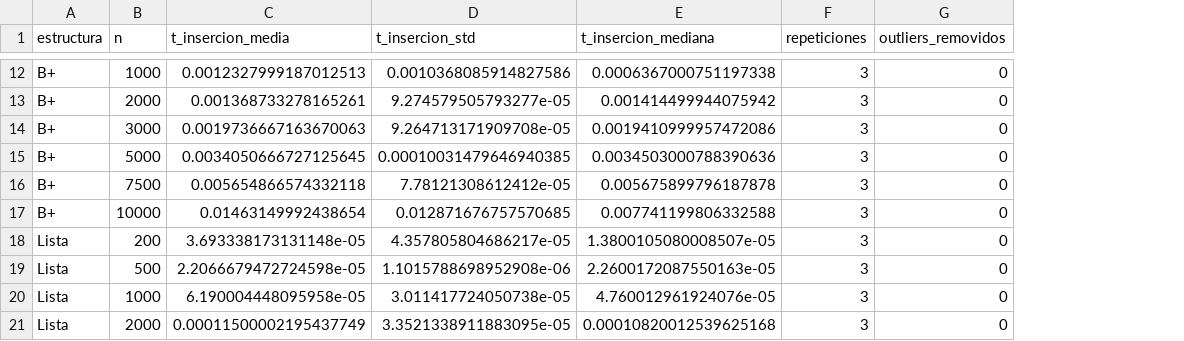
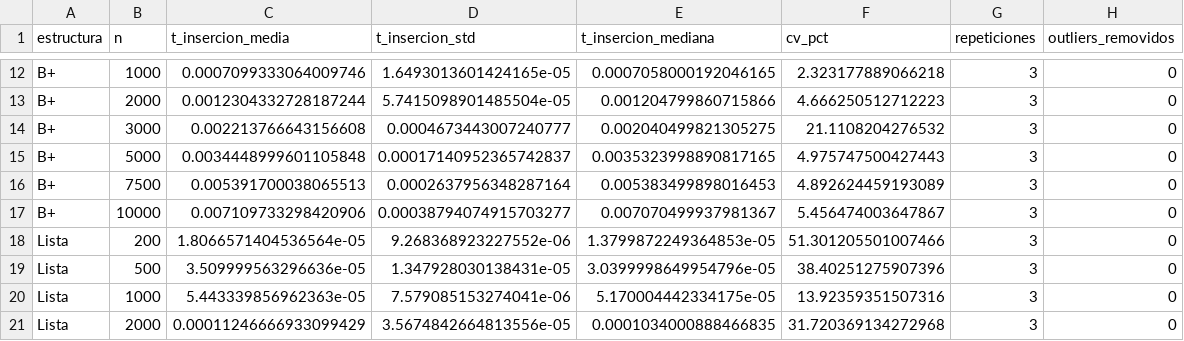
Before and after one commit to sroaleman/lab03_estructuras, a CSV file: resultados_lab3/B_insercion_ordenado_agg.csv, drawn as a sheet; only a part is shown, gaps mark what is left out; the diff covers the shown part only; the diff names each change by its address in the sheet, - before the commit and + after, or states it on an @@ line.

```diff
--- a/resultados_lab3/B_insercion_ordenado_agg.csv
+++ b/resultados_lab3/B_insercion_ordenado_agg.csv
+column F (cv_pct), rows 12-21: 2.323177889066218 | 4.666250512712223 | 21.1108204276532 | 4.975747500427443 | 4.892624459193089 | 5.456474003647867 | 51.301205501007466 | 38.40251275907396 | 13.92359351507316 | 31.720369134272968
-C12 (t_insercion_media): 0.0012327999187012513
+C12 (t_insercion_media): 0.0007099333064009746
-D12 (t_insercion_std): 0.0010368085914827586
+D12 (t_insercion_std): 1.6493013601424165e-05
-E12 (t_insercion_mediana): 0.0006367000751197338
+E12 (t_insercion_mediana): 0.0007058000192046165
-C13 (t_insercion_media): 0.001368733278165261
+C13 (t_insercion_media): 0.0012304332728187244
-D13 (t_insercion_std): 9.274579505793277e-05
+D13 (t_insercion_std): 5.7415098901485504e-05
-E13 (t_insercion_mediana): 0.001414499944075942
+E13 (t_insercion_mediana): 0.001204799860715866
-C14 (t_insercion_media): 0.0019736667163670063
+C14 (t_insercion_media): 0.002213766643156608
-D14 (t_insercion_std): 9.264713171909708e-05
+D14 (t_insercion_std): 0.0004673443007240777
-E14 (t_insercion_mediana): 0.0019410999957472086
+E14 (t_insercion_mediana): 0.002040499821305275
-C15 (t_insercion_media): 0.0034050666727125645
+C15 (t_insercion_media): 0.0034448999601105848
-D15 (t_insercion_std): 0.00010031479646940385
+D15 (t_insercion_std): 0.00017140952365742837
-E15 (t_insercion_mediana): 0.0034503000788390636
+E15 (t_insercion_mediana): 0.0035323998890817165
-C16 (t_insercion_media): 0.005654866574332118
+C16 (t_insercion_media): 0.005391700038065513
-D16 (t_insercion_std): 7.78121308612412e-05
+D16 (t_insercion_std): 0.0002637956348287164
-E16 (t_insercion_mediana): 0.005675899796187878
+E16 (t_insercion_mediana): 0.005383499898016453
-C17 (t_insercion_media): 0.01463149992438654
+C17 (t_insercion_media): 0.007109733298420906
-D17 (t_insercion_std): 0.012871676757570685
+D17 (t_insercion_std): 0.00038794074915703277
-E17 (t_insercion_mediana): 0.007741199806332588
+E17 (t_insercion_mediana): 0.007070499937981367
-C18 (t_insercion_media): 3.693338173131148e-05
+C18 (t_insercion_media): 1.8066571404536564e-05
-D18 (t_insercion_std): 4.357805804686217e-05
+D18 (t_insercion_std): 9.268368923227552e-06
-E18 (t_insercion_mediana): 1.3800105080008507e-05
+E18 (t_insercion_mediana): 1.3799872249364853e-05
-C19 (t_insercion_media): 2.2066679472724598e-05
+C19 (t_insercion_media): 3.509999563296636e-05
-D19 (t_insercion_std): 1.1015788698952908e-06
+D19 (t_insercion_std): 1.347928030138431e-05
-E19 (t_insercion_mediana): 2.2600172087550163e-05
+E19 (t_insercion_mediana): 3.0399998649954796e-05
-C20 (t_insercion_media): 6.190004448095958e-05
+C20 (t_insercion_media): 5.443339856962363e-05
-D20 (t_insercion_std): 3.011417724050738e-05
+D20 (t_insercion_std): 7.579085153274041e-06
-E20 (t_insercion_mediana): 4.760012961924076e-05
+E20 (t_insercion_mediana): 5.170004442334175e-05
-C21 (t_insercion_media): 0.00011500002195437749
+C21 (t_insercion_media): 0.00011246666933099429
-D21 (t_insercion_std): 3.3521338911883095e-05
+D21 (t_insercion_std): 3.5674842664813556e-05
-E21 (t_insercion_mediana): 0.00010820012539625168
+E21 (t_insercion_mediana): 0.0001034000888466835
```
Also changed, not shown: 42 edited cells elsewhere in this file, resultados_lab3/A_busqueda_aleatorio_agg.csv, resultados_lab3/A_busqueda_aleatorio_raw.csv, 23 other files.
